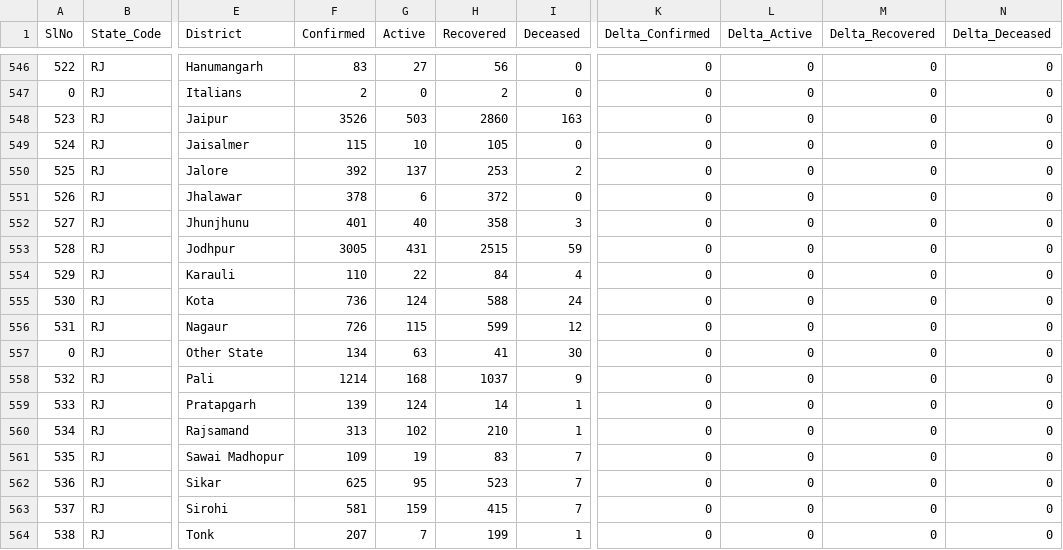
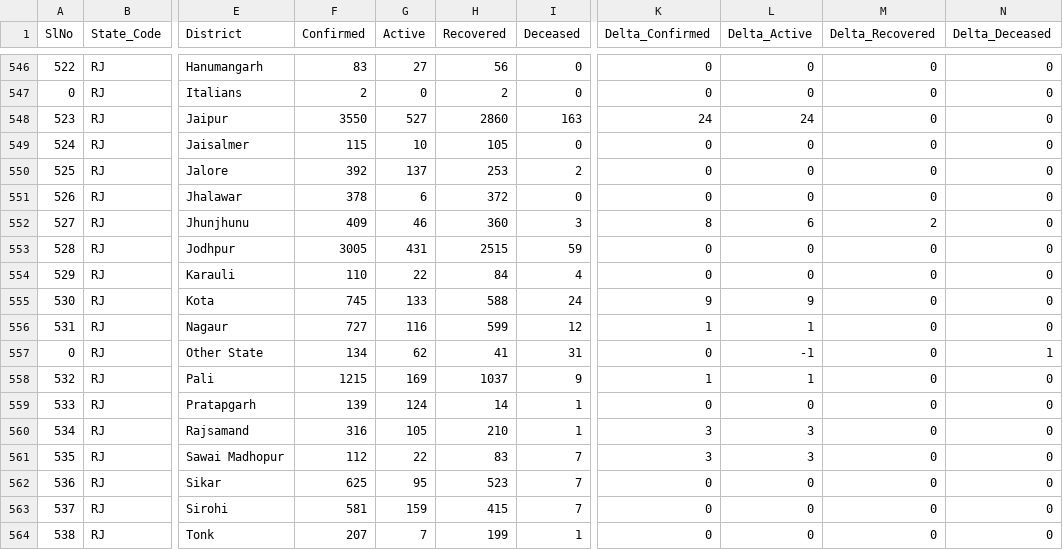
Before and after one commit to maaz619/api, a CSV file: csv/2020-07-06/district_wise.csv, drawn as a sheet; only a part is shown, gaps mark what is left out; the diff covers the shown part only; the diff names each change by its address in the sheet, - before the commit and + after, or states it on an @@ line.

Commit message:
data updated on - Mon Jul  6 05:18:32 UTC 2020

```diff
--- a/csv/2020-07-06/district_wise.csv
+++ b/csv/2020-07-06/district_wise.csv
-F548 (Confirmed): 3526
+F548 (Confirmed): 3550
-G548 (Active): 503
+G548 (Active): 527
-K548 (Delta_Confirmed): 0
+K548 (Delta_Confirmed): 24
-L548 (Delta_Active): 0
+L548 (Delta_Active): 24
-F552 (Confirmed): 401
+F552 (Confirmed): 409
-G552 (Active): 40
+G552 (Active): 46
-H552 (Recovered): 358
+H552 (Recovered): 360
-K552 (Delta_Confirmed): 0
+K552 (Delta_Confirmed): 8
-L552 (Delta_Active): 0
+L552 (Delta_Active): 6
-M552 (Delta_Recovered): 0
+M552 (Delta_Recovered): 2
-F555 (Confirmed): 736
+F555 (Confirmed): 745
-G555 (Active): 124
+G555 (Active): 133
-K555 (Delta_Confirmed): 0
+K555 (Delta_Confirmed): 9
-L555 (Delta_Active): 0
+L555 (Delta_Active): 9
-F556 (Confirmed): 726
+F556 (Confirmed): 727
-G556 (Active): 115
+G556 (Active): 116
-K556 (Delta_Confirmed): 0
+K556 (Delta_Confirmed): 1
-L556 (Delta_Active): 0
+L556 (Delta_Active): 1
-G557 (Active): 63
+G557 (Active): 62
-I557 (Deceased): 30
+I557 (Deceased): 31
-L557 (Delta_Active): 0
+L557 (Delta_Active): -1
-N557 (Delta_Deceased): 0
+N557 (Delta_Deceased): 1
-F558 (Confirmed): 1214
+F558 (Confirmed): 1215
-G558 (Active): 168
+G558 (Active): 169
-K558 (Delta_Confirmed): 0
+K558 (Delta_Confirmed): 1
-L558 (Delta_Active): 0
+L558 (Delta_Active): 1
-F560 (Confirmed): 313
+F560 (Confirmed): 316
-G560 (Active): 102
+G560 (Active): 105
-K560:K561 (Delta_Confirmed): 0
+K560:K561 (Delta_Confirmed): 3
-L560:L561 (Delta_Active): 0
+L560:L561 (Delta_Active): 3
-F561 (Confirmed): 109
+F561 (Confirmed): 112
-G561 (Active): 19
+G561 (Active): 22
```
Also changed, not shown: 34 edited cells elsewhere in this file, csv/2020-07-06/state_wise.csv, csv/latest/district_wise.csv, 45 other files.
